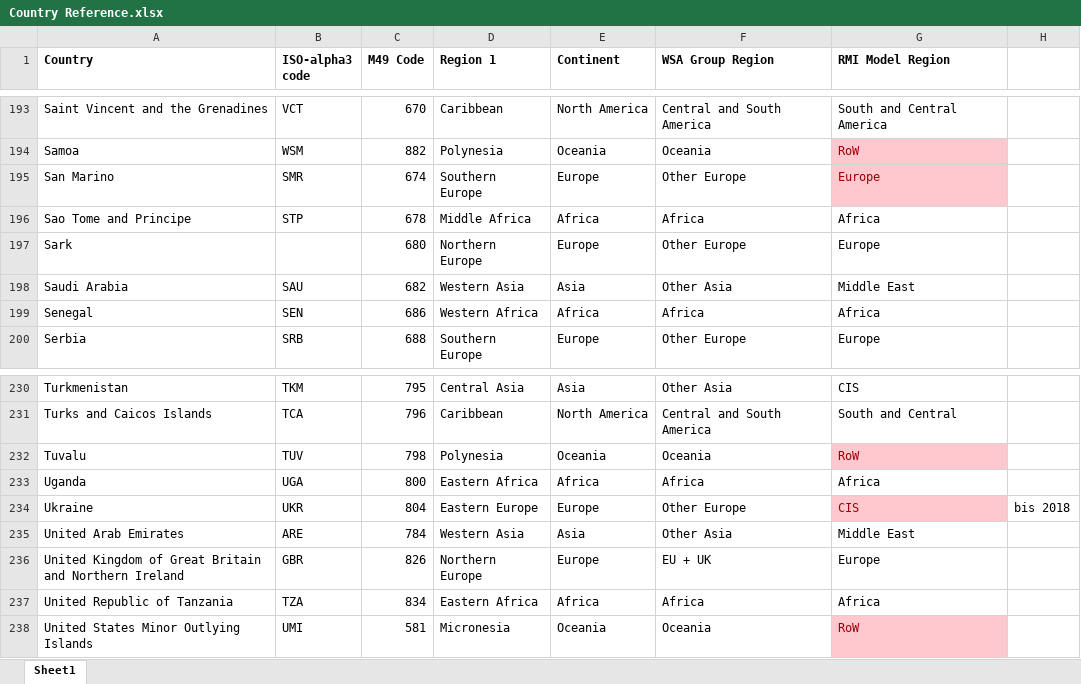
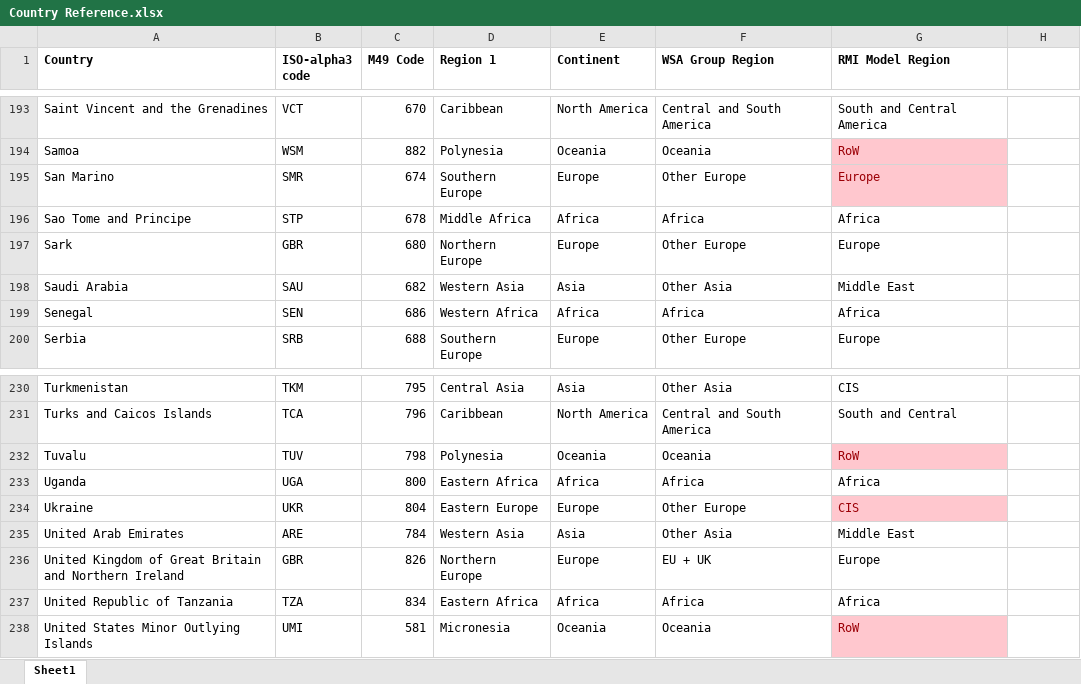
Before and after one commit to missionpossiblepartnership/mpp-steel-model, an Excel workbook: import_data/Country Reference.xlsx, sheet Sheet1, drawn as a sheet; only a part is shown, gaps mark what is left out; values as stored, in another font and other column widths than the file's, no borders; the diff names each change by its address in the sheet, - before the commit and + after, or states it on an @@ line.

Commit message:
updated country_reference data import

```diff
--- a/import_data/Country Reference.xlsx (sheet Sheet1)
+++ b/import_data/Country Reference.xlsx (sheet Sheet1)
-B197 (ISO-alpha3 code): (empty)
+B197 (ISO-alpha3 code): GBR
-H234: bis 2018
+H234: (empty)
```
Also changed, not shown: 1 other file.
